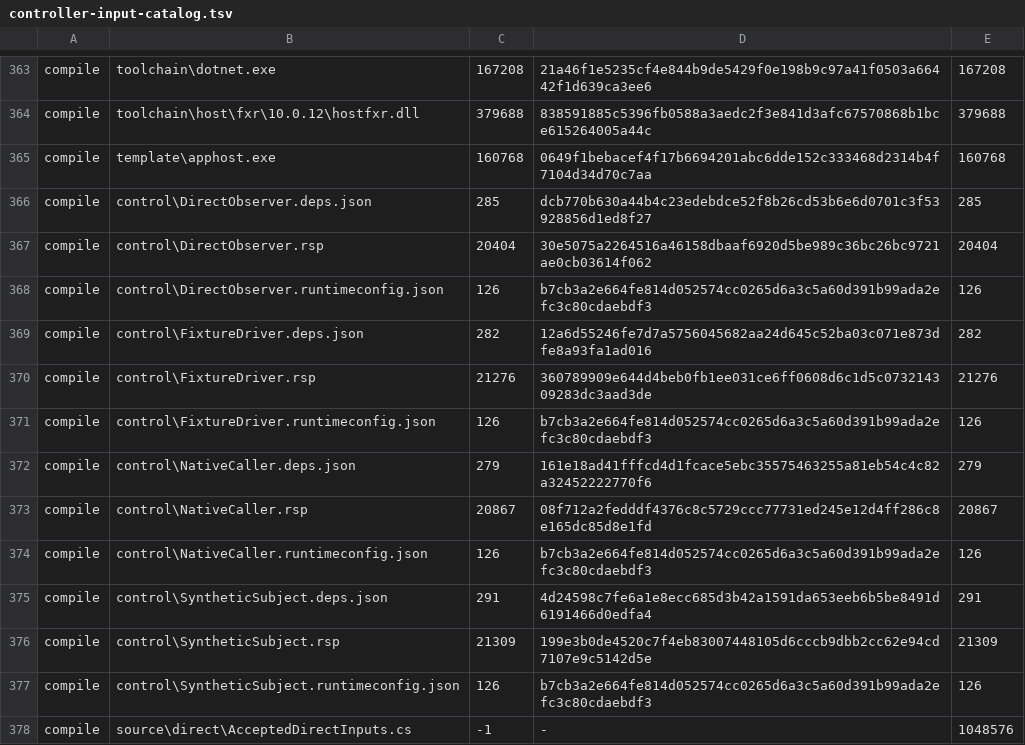
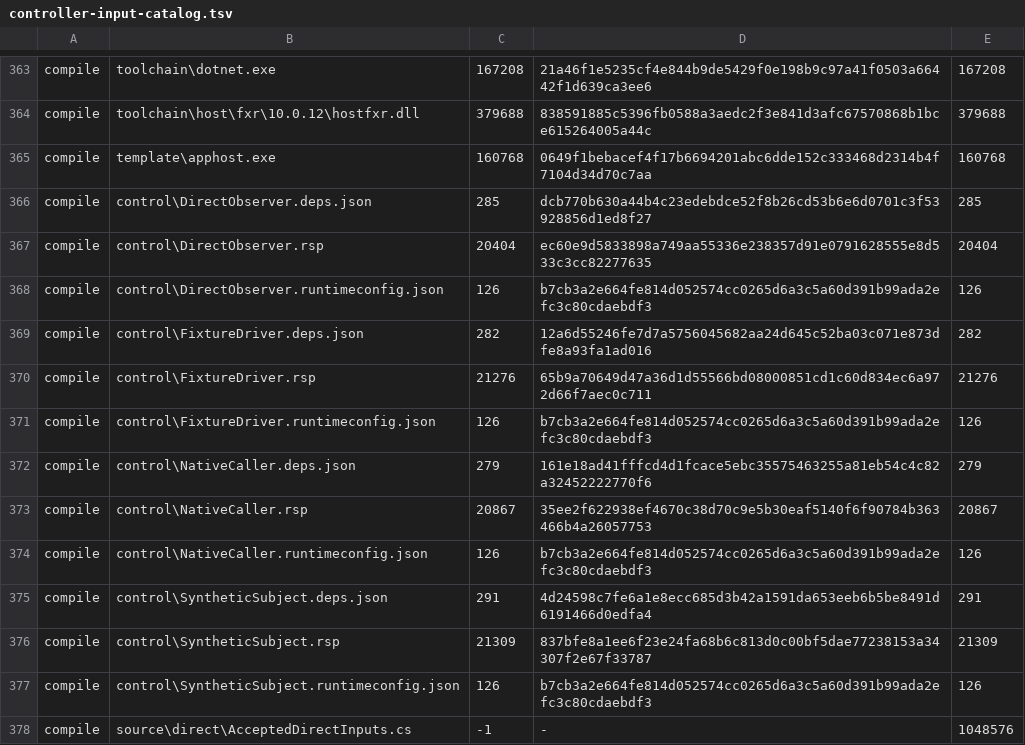
Before and after one commit to hcoona/microsoft-authentication-cli, a TSV file: tools/validation/controlled-callers/control/controller-input-catalog.tsv, drawn as a sheet; only a part is shown, gaps mark what is left out.

Commit message:
fix(validation): localize native role baseline mismatches
Split created-role predicates and compare an existing parent map only after a
synthetic supervisor baseline mismatch. Preserve every check and the original
deadline, report numeric field locations, and select fresh controlled stage v14.

Refs: #108

```diff
--- a/tools/validation/controlled-callers/control/controller-input-catalog.tsv
+++ b/tools/validation/controlled-callers/control/controller-input-catalog.tsv
@@ -366,12 +366,12 @@ compile	template\apphost.exe	160768	0649f1bebacef4f17b6694201abc6dde152c333468d2
 compile	control\DirectObserver.deps.json	285	dcb770b630a44b4c23edebdce52f8b26cd53b6e6d0701c3f53928856d1ed8f27	285
-compile	control\DirectObserver.rsp	20404	30e5075a2264516a46158dbaaf6920d5be989c36bc26bc9721ae0cb03614f062	20404
+compile	control\DirectObserver.rsp	20404	ec60e9d5833898a749aa55336e238357d91e0791628555e8d533c3cc82277635	20404
 compile	control\DirectObserver.runtimeconfig.json	126	b7cb3a2e664fe814d052574cc0265d6a3c5a60d391b99ada2efc3c80cdaebdf3	126
 compile	control\FixtureDriver.deps.json	282	12a6d55246fe7d7a5756045682aa24d645c52ba03c071e873dfe8a93fa1ad016	282
-compile	control\FixtureDriver.rsp	21276	360789909e644d4beb0fb1ee031ce6ff0608d6c1d5c073214309283dc3aad3de	21276
+compile	control\FixtureDriver.rsp	21276	65b9a70649d47a36d1d55566bd08000851cd1c60d834ec6a972d66f7aec0c711	21276
 compile	control\FixtureDriver.runtimeconfig.json	126	b7cb3a2e664fe814d052574cc0265d6a3c5a60d391b99ada2efc3c80cdaebdf3	126
 compile	control\NativeCaller.deps.json	279	161e18ad41fffcd4d1fcace5ebc35575463255a81eb54c4c82a32452222770f6	279
-compile	control\NativeCaller.rsp	20867	08f712a2fedddf4376c8c5729ccc77731ed245e12d4ff286c8e165dc85d8e1fd	20867
+compile	control\NativeCaller.rsp	20867	35ee2f622938ef4670c38d70c9e5b30eaf5140f6f90784b363466b4a26057753	20867
 compile	control\NativeCaller.runtimeconfig.json	126	b7cb3a2e664fe814d052574cc0265d6a3c5a60d391b99ada2efc3c80cdaebdf3	126
 compile	control\SyntheticSubject.deps.json	291	4d24598c7fe6a1e8ecc685d3b42a1591da653eeb6b5be8491d6191466d0edfa4	291
-compile	control\SyntheticSubject.rsp	21309	199e3b0de4520c7f4eb83007448105d6cccb9dbb2cc62e94cd7107e9c5142d5e	21309
+compile	control\SyntheticSubject.rsp	21309	837bfe8a1ee6f23e24fa68b6c813d0c00bf5dae77238153a34307f2e67f33787	21309
 compile	control\SyntheticSubject.runtimeconfig.json	126	b7cb3a2e664fe814d052574cc0265d6a3c5a60d391b99ada2efc3c80cdaebdf3	126
```
Also changed, not shown: 11 other files.
